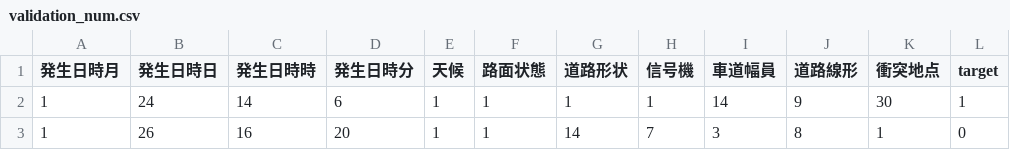
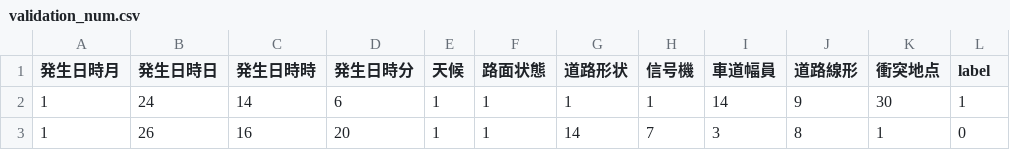
Before and after one commit to fukazawa-lab/llm-class, a CSV file: dataset/validation_num.csv, drawn as a sheet; only a part is shown.

Commit message:
Update validation_num.csv

```diff
--- a/dataset/validation_num.csv
+++ b/dataset/validation_num.csv
@@ -1,2 +1,2 @@
-発生日時月,発生日時日,発生日時時,発生日時分,天候,路面状態,道路形状,信号機,車道幅員,道路線形,衝突地点,target
+発生日時月,発生日時日,発生日時時,発生日時分,天候,路面状態,道路形状,信号機,車道幅員,道路線形,衝突地点,label
 1,24,14,6,1,1,1,1,14,9,30,1
```
